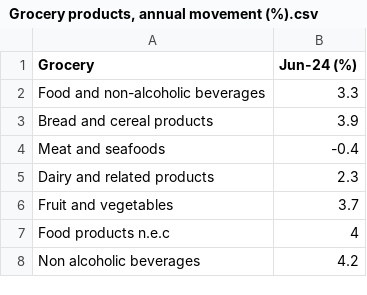
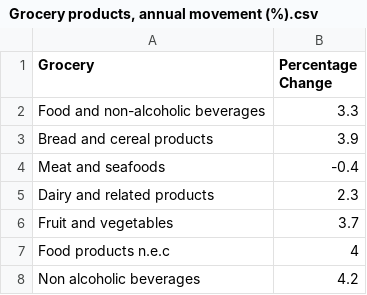
Before and after one commit to AdrianEngCheeErn/Assignment2, a CSV file: Grocery products, annual movement (%).csv, drawn as a sheet.

```diff
--- a/Grocery products, annual movement (%).csv
+++ b/Grocery products, annual movement (%).csv
@@ -1,2 +1,2 @@
-Grocery,Jun-24 (%)
+Grocery,Percentage Change
 Food and non-alcoholic beverages,3.3
```
Also changed, not shown: 2 other files.
